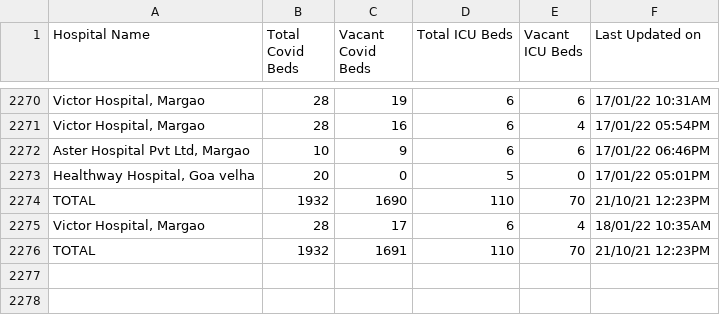
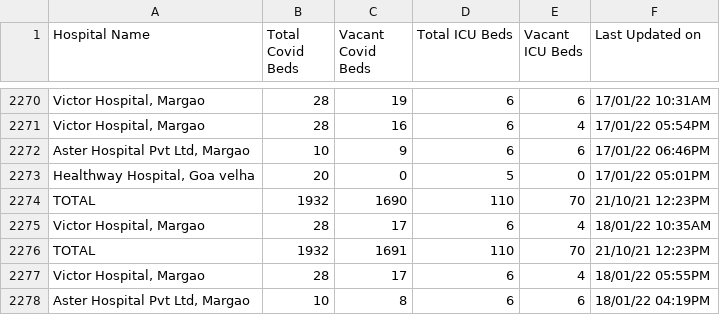
Before and after one commit to gurmanbh/goa-beds-scraper, a CSV file: data/combined-data.csv, drawn as a sheet; only a part is shown, gaps mark what is left out.

Commit message:
Latest data: Tue Jan 18 16:28:34 UTC 2022

```diff
--- a/data/combined-data.csv
+++ b/data/combined-data.csv
@@ -2276 +2276,3 @@ TOTAL,1932,1690,110,70,21/10/21 12:23PM
 TOTAL,1932,1691,110,70,21/10/21 12:23PM
+"Victor Hospital, Margao",28,17,6,4,18/01/22 05:55PM
+"Aster Hospital Pvt Ltd, Margao",10,8,6,6,18/01/22 04:19PM
```
